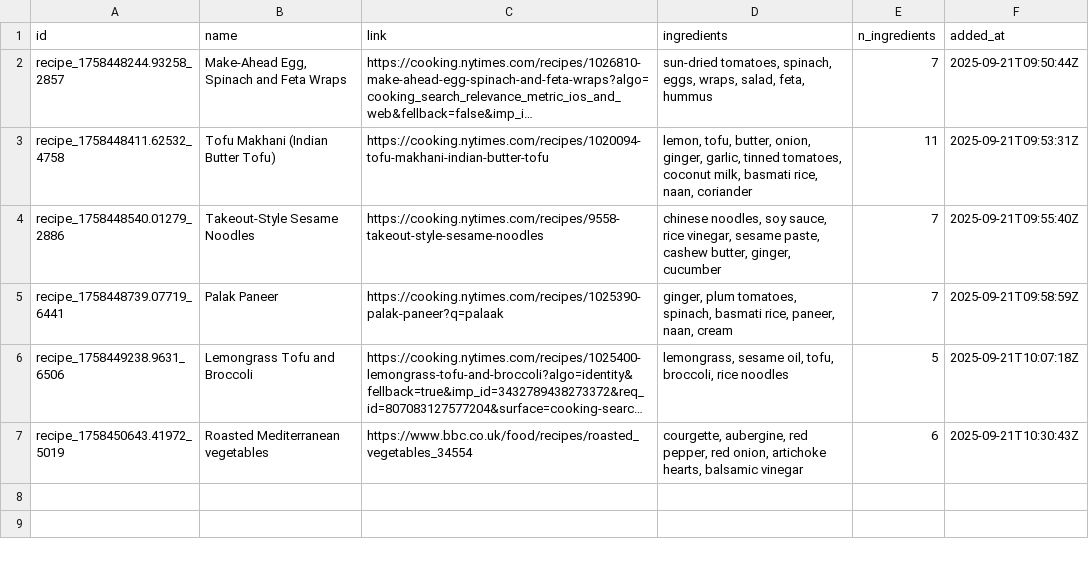
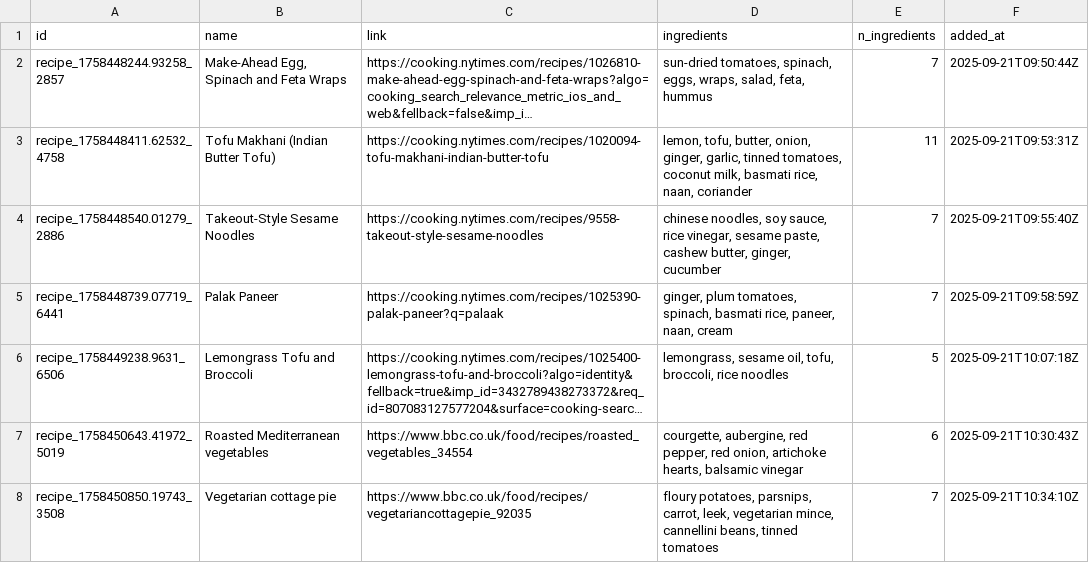
Before and after one commit to thomaspnice/recipe_box, a CSV file: recipes.csv, drawn as a sheet; long unchanged cells end in …; the diff names each change by its address in the sheet, - before the commit and + after, or states it on an @@ line.

Commit message:
Update recipes data - 2025-09-21 10:34:11 UTC - Total recipes: 7

```diff
--- a/recipes.csv
+++ b/recipes.csv
+row 8: recipe_1758450850.19743_3508 | Vegetarian cottage pie | https://www.bbc.co.uk/food/recipes/vegetariancottagepie_92035 | floury potatoes, parsnips, carrot, leek, vegetarian mince, cannellini beans, tinned tomatoes | 7 | 2025-09-21T10:34:10Z
```
